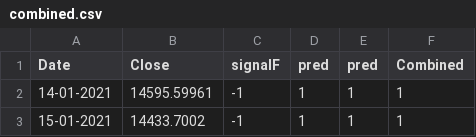
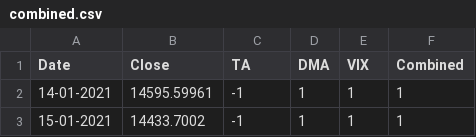
Before and after one commit to anirbanghoshsbi/data, a CSV file: combined.csv, drawn as a sheet; only a part is shown.

Commit message:
Update combined.csv

```diff
--- a/combined.csv
+++ b/combined.csv
@@ -1,2 +1,2 @@
-Date,Close,signalF,pred,pred,Combined
+Date,Close,TA,DMA,VIX,Combined
 14-01-2021,14595.59961,-1,1,1,1
```
